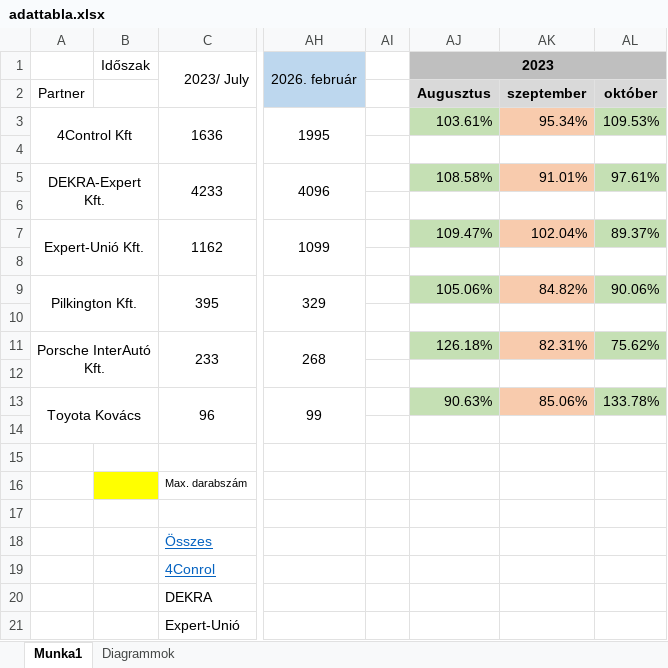
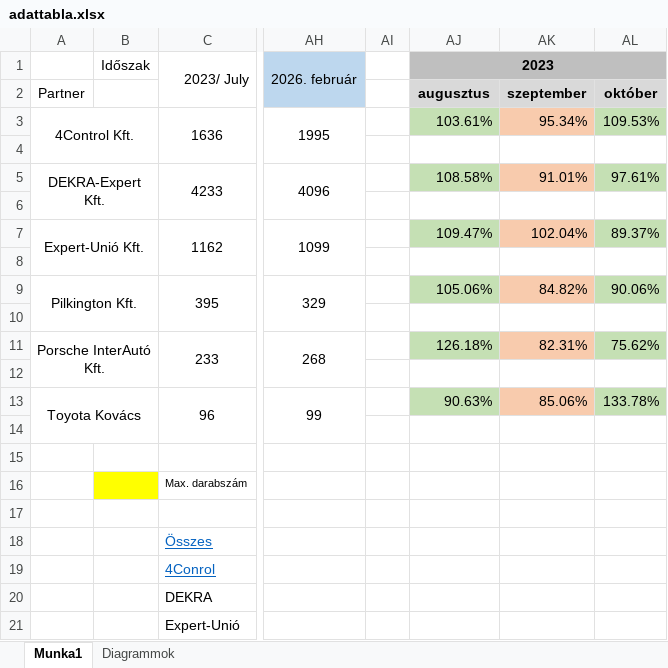
Before and after one commit to Nelson1313/datHU, an Excel workbook: data/adattabla.xlsx, sheet Munka1, drawn as a sheet; only a part is shown, gaps mark what is left out; values as stored, in another font and other column widths than the file's, no borders; conditional formats not drawn; the diff names each change by its address in the sheet, - before the commit and + after, or states it on an @@ line.

```diff
--- a/data/adattabla.xlsx (sheet Munka1)
+++ b/data/adattabla.xlsx (sheet Munka1)
-AJ2: Augusztus
+AJ2: augusztus
-A3: 4Control Kft
+A3: 4Control Kft.
```
Also changed, not shown: charts or pictures.
